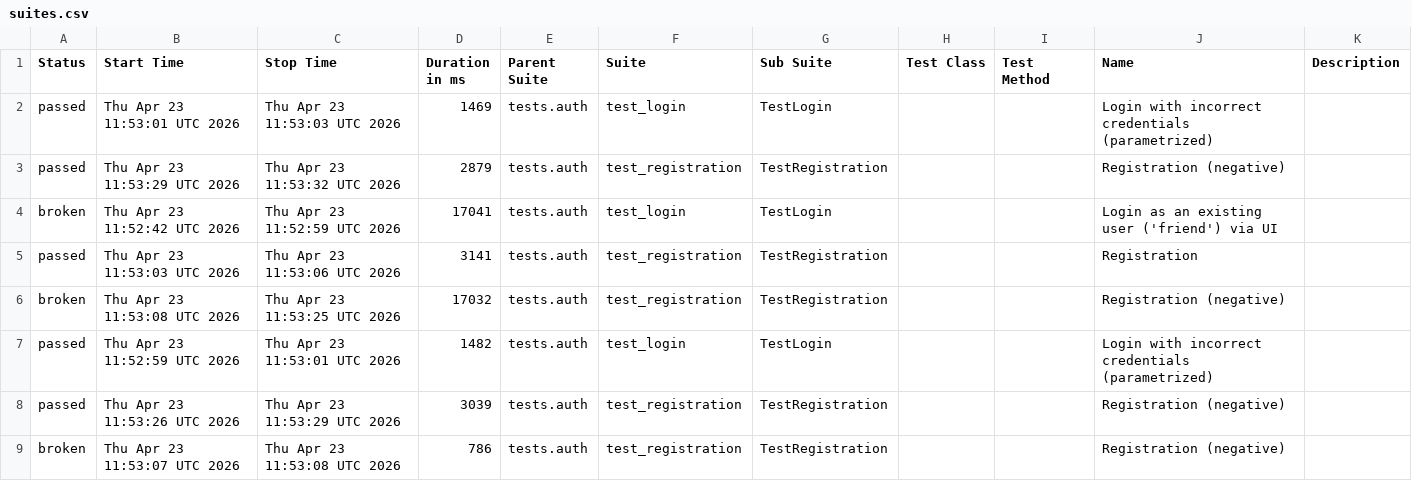
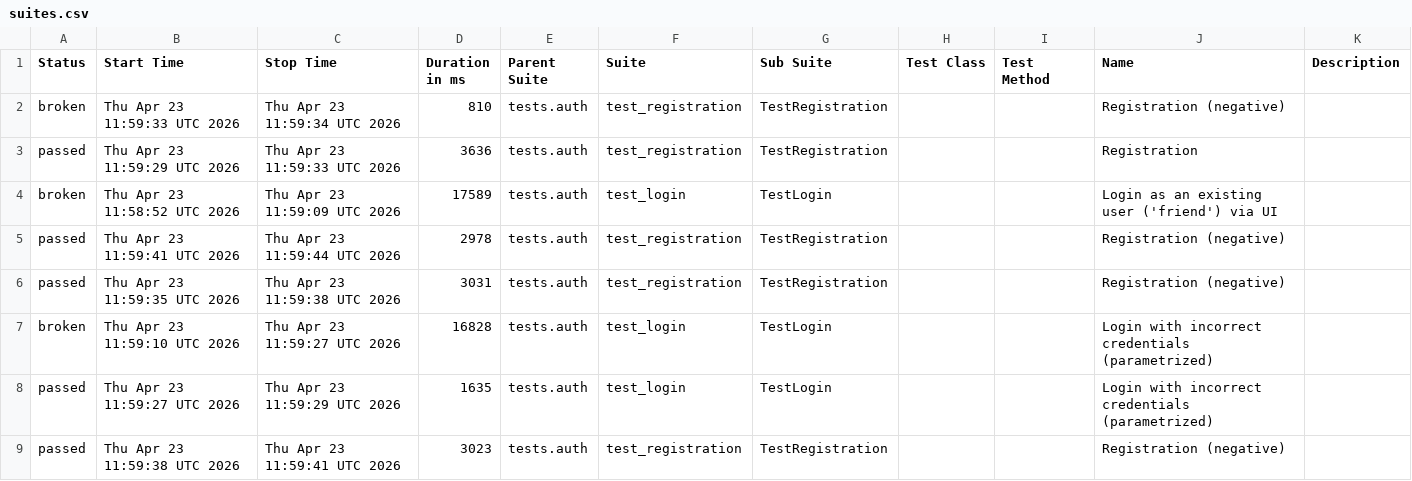
Before and after one commit to Andrew010203/UI_SOCIAL_NETWORK_PROJECT, a CSV file: data/suites.csv, drawn as a sheet.

```diff
--- a/data/suites.csv
+++ b/data/suites.csv
@@ -1,9 +1,9 @@
 "Status","Start Time","Stop Time","Duration in ms","Parent Suite","Suite","Sub Suite","Test Class","Test Method","Name","Description"
-"passed","Thu Apr 23 11:53:01 UTC 2026","Thu Apr 23 11:53:03 UTC 2026","1469","tests.auth","test_login","TestLogin","","","Login with incorrect credentials (parametrized)",""
-"passed","Thu Apr 23 11:53:29 UTC 2026","Thu Apr 23 11:53:32 UTC 2026","2879","tests.auth","test_registration","TestRegistration","","","Registration (negative)",""
-"broken","Thu Apr 23 11:52:42 UTC 2026","Thu Apr 23 11:52:59 UTC 2026","17041","tests.auth","test_login","TestLogin","","","Login as an existing user ('friend') via UI",""
-"passed","Thu Apr 23 11:53:03 UTC 2026","Thu Apr 23 11:53:06 UTC 2026","3141","tests.auth","test_registration","TestRegistration","","","Registration",""
-"broken","Thu Apr 23 11:53:08 UTC 2026","Thu Apr 23 11:53:25 UTC 2026","17032","tests.auth","test_registration","TestRegistration","","","Registration (negative)",""
-"passed","Thu Apr 23 11:52:59 UTC 2026","Thu Apr 23 11:53:01 UTC 2026","1482","tests.auth","test_login","TestLogin","","","Login with incorrect credentials (parametrized)",""
-"passed","Thu Apr 23 11:53:26 UTC 2026","Thu Apr 23 11:53:29 UTC 2026","3039","tests.auth","test_registration","TestRegistration","","","Registration (negative)",""
-"broken","Thu Apr 23 11:53:07 UTC 2026","Thu Apr 23 11:53:08 UTC 2026","786","tests.auth","test_registration","TestRegistration","","","Registration (negative)",""
+"broken","Thu Apr 23 11:59:33 UTC 2026","Thu Apr 23 11:59:34 UTC 2026","810","tests.auth","test_registration","TestRegistration","","","Registration (negative)",""
+"passed","Thu Apr 23 11:59:29 UTC 2026","Thu Apr 23 11:59:33 UTC 2026","3636","tests.auth","test_registration","TestRegistration","","","Registration",""
+"broken","Thu Apr 23 11:58:52 UTC 2026","Thu Apr 23 11:59:09 UTC 2026","17589","tests.auth","test_login","TestLogin","","","Login as an existing user ('friend') via UI",""
+"passed","Thu Apr 23 11:59:41 UTC 2026","Thu Apr 23 11:59:44 UTC 2026","2978","tests.auth","test_registration","TestRegistration","","","Registration (negative)",""
+"passed","Thu Apr 23 11:59:35 UTC 2026","Thu Apr 23 11:59:38 UTC 2026","3031","tests.auth","test_registration","TestRegistration","","","Registration (negative)",""
+"broken","Thu Apr 23 11:59:10 UTC 2026","Thu Apr 23 11:59:27 UTC 2026","16828","tests.auth","test_login","TestLogin","","","Login with incorrect credentials (parametrized)",""
+"passed","Thu Apr 23 11:59:27 UTC 2026","Thu Apr 23 11:59:29 UTC 2026","1635","tests.auth","test_login","TestLogin","","","Login with incorrect credentials (parametrized)",""
+"passed","Thu Apr 23 11:59:38 UTC 2026","Thu Apr 23 11:59:41 UTC 2026","3023","tests.auth","test_registration","TestRegistration","","","Registration (negative)",""
```
Also changed, not shown: data/behaviors.csv, 33 other files.
